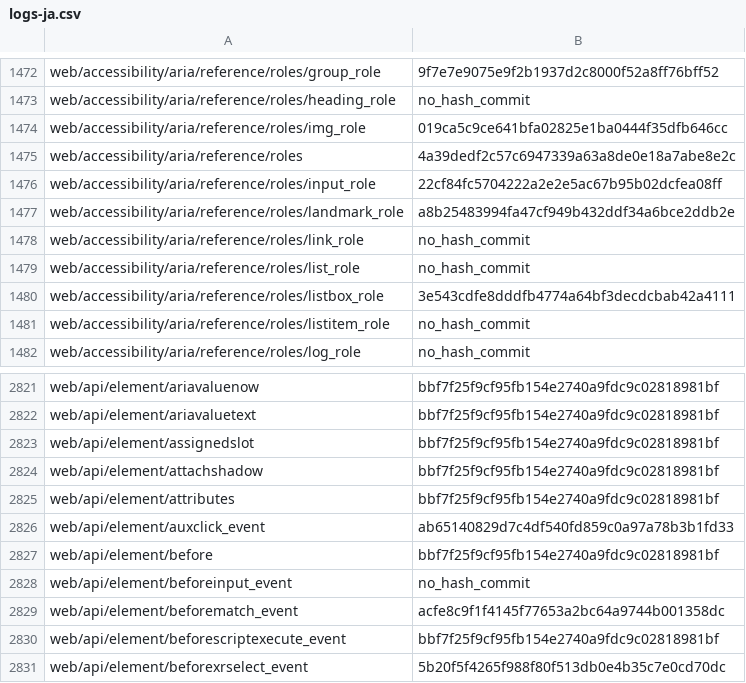
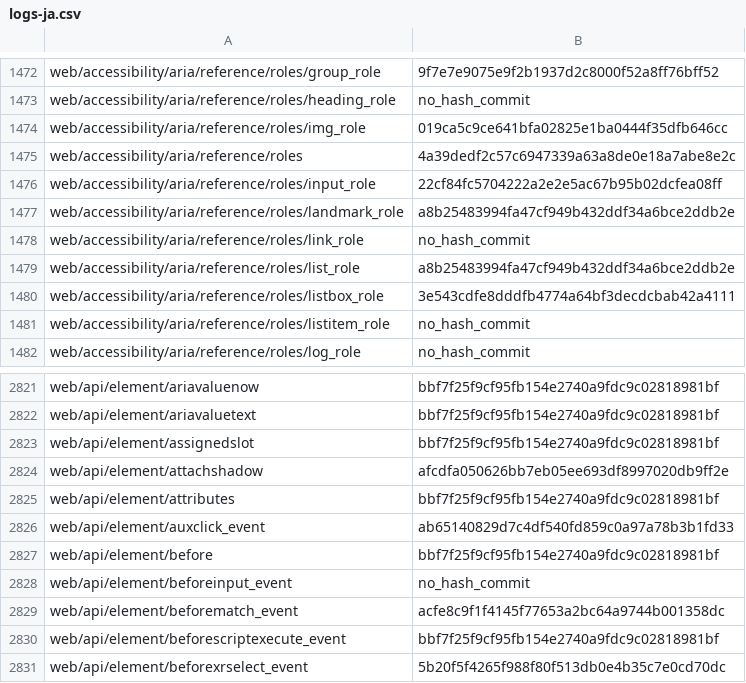
Before and after one commit to tristantheb/history-content-stats, a CSV file: history/logs-ja.csv, drawn as a sheet; only a part is shown, gaps mark what is left out.

Commit message:
sync(data): synchronize repositories data (#671)

```diff
--- a/history/logs-ja.csv
+++ b/history/logs-ja.csv
@@ -1478,3 +1478,3 @@ web/accessibility/aria/reference/roles/landmark_role,a8b25483994fa47cf949b432ddf
 web/accessibility/aria/reference/roles/link_role,no_hash_commit
-web/accessibility/aria/reference/roles/list_role,no_hash_commit
+web/accessibility/aria/reference/roles/list_role,a8b25483994fa47cf949b432ddf34a6bce2ddb2e
 web/accessibility/aria/reference/roles/listbox_role,3e543cdfe8dddfb4774a64bf3decdcbab42a4111
@@ -2823,3 +2823,3 @@ web/api/element/ariavaluetext,bbf7f25f9cf95fb154e2740a9fdc9c02818981bf
 web/api/element/assignedslot,bbf7f25f9cf95fb154e2740a9fdc9c02818981bf
-web/api/element/attachshadow,bbf7f25f9cf95fb154e2740a9fdc9c02818981bf
+web/api/element/attachshadow,afcdfa050626bb7eb05ee693df8997020db9ff2e
 web/api/element/attributes,bbf7f25f9cf95fb154e2740a9fdc9c02818981bf
```
Also changed, not shown: statistics/parity-ja.csv.
